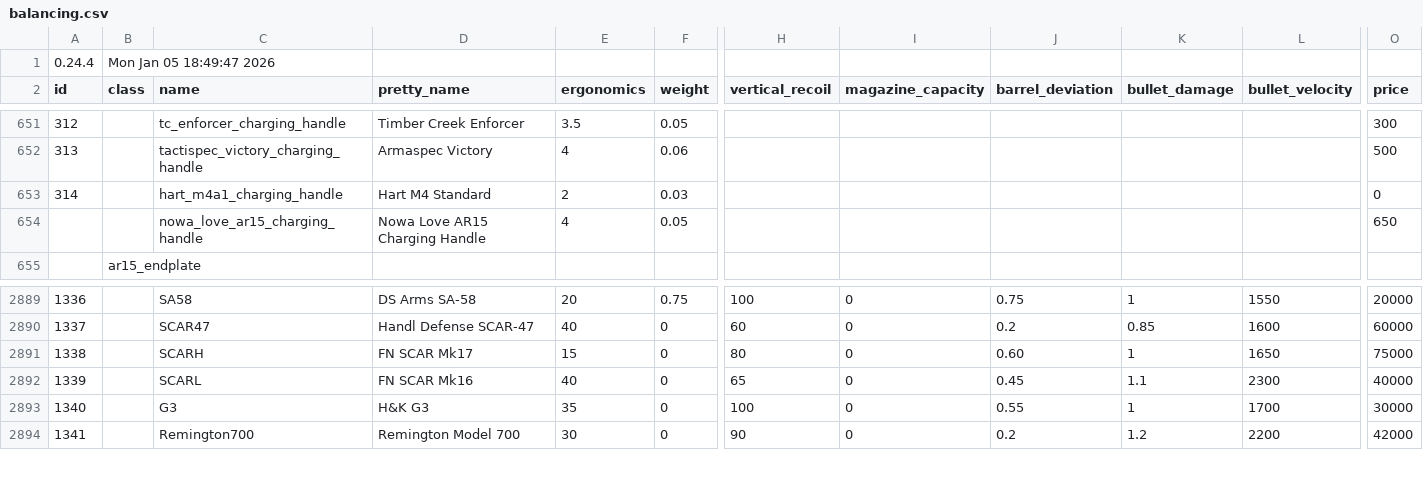
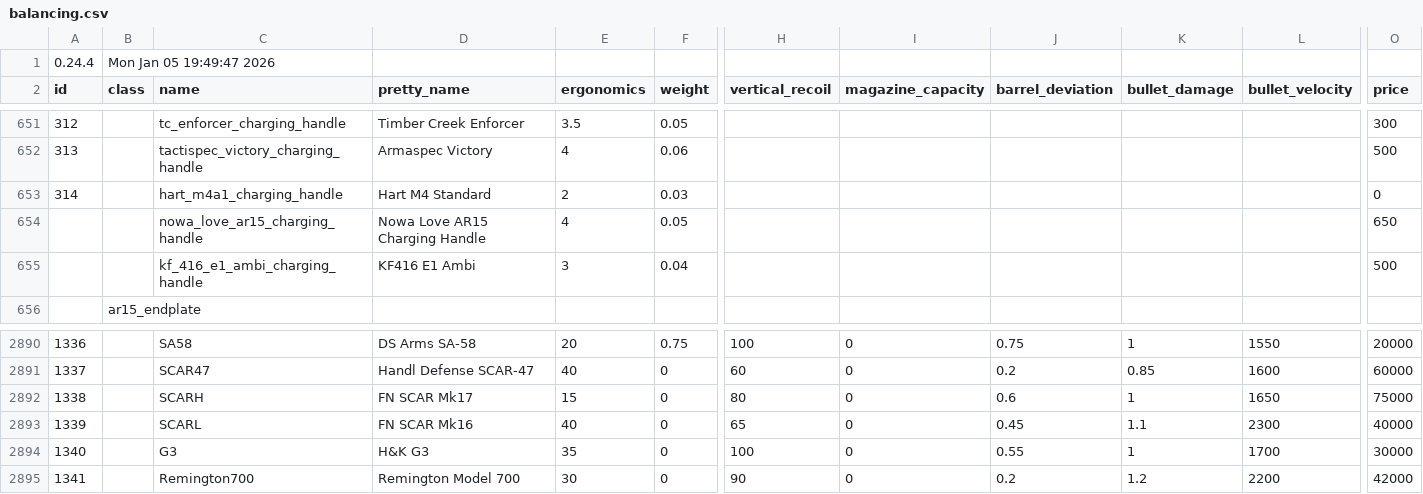
Before and after one commit to recoil-group/deadline-balancing, a CSV file: balancing.csv, drawn as a sheet; only a part is shown, gaps mark what is left out; addresses are those after the commit; rows hold the shown columns only; the diff names each change by its address in the sheet, - before the commit and + after, or states it on an @@ line.

Commit message:
add kf416 e1 ambi

```diff
--- a/balancing.csv
+++ b/balancing.csv
-B1 (class): Mon Jan 05 18:49:47 2026
+B1 (class): Mon Jan 05 19:49:47 2026
+row 655:  |  | kf_416_e1_ambi_charging_handle | KF416 E1 Ambi | 3 | 0.04 |  |  |  |  |  | 500
-J2892 (barrel_deviation): 0.60
+J2892 (barrel_deviation): 0.6
```
Also changed, not shown: testing.csv.
